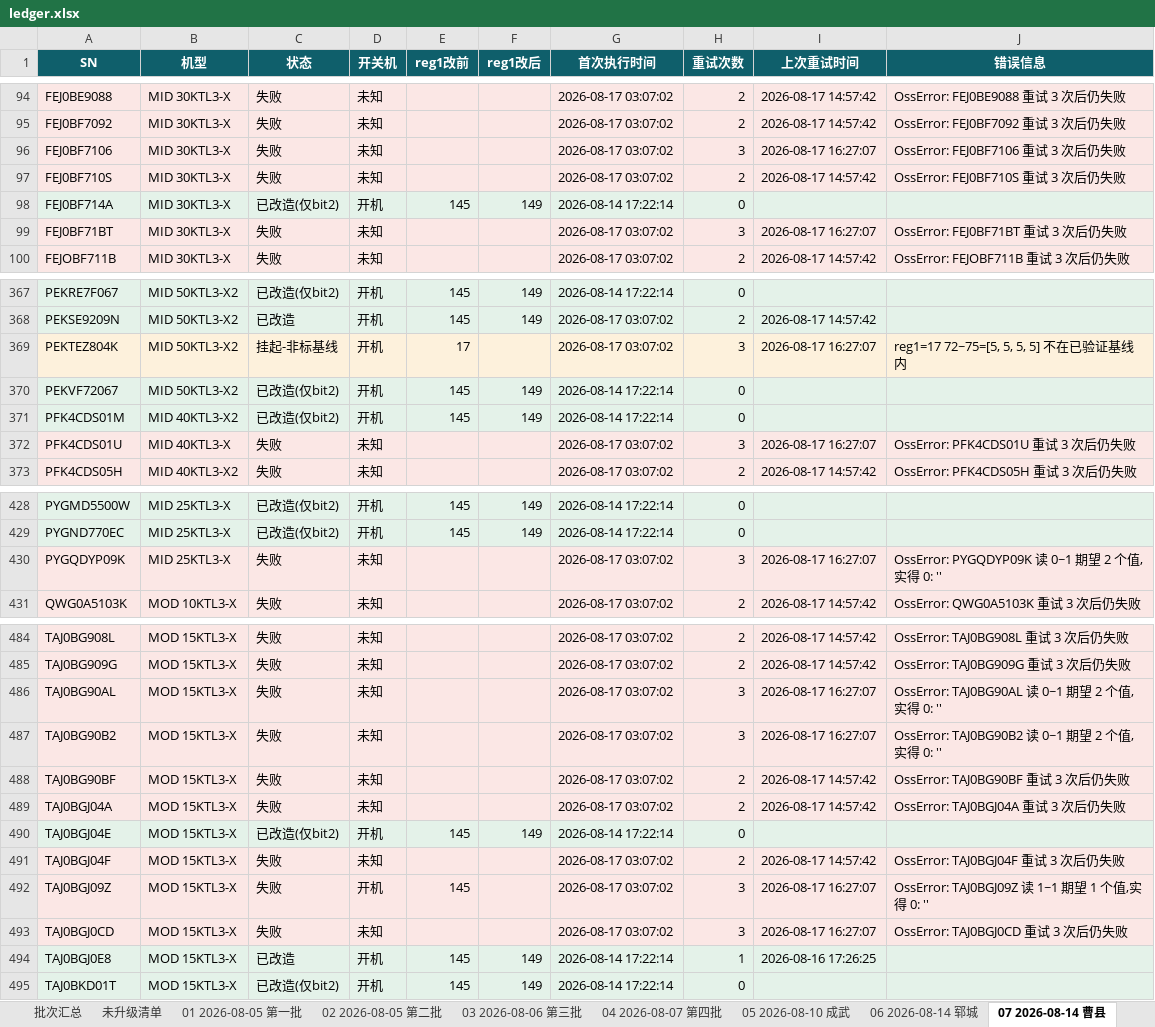
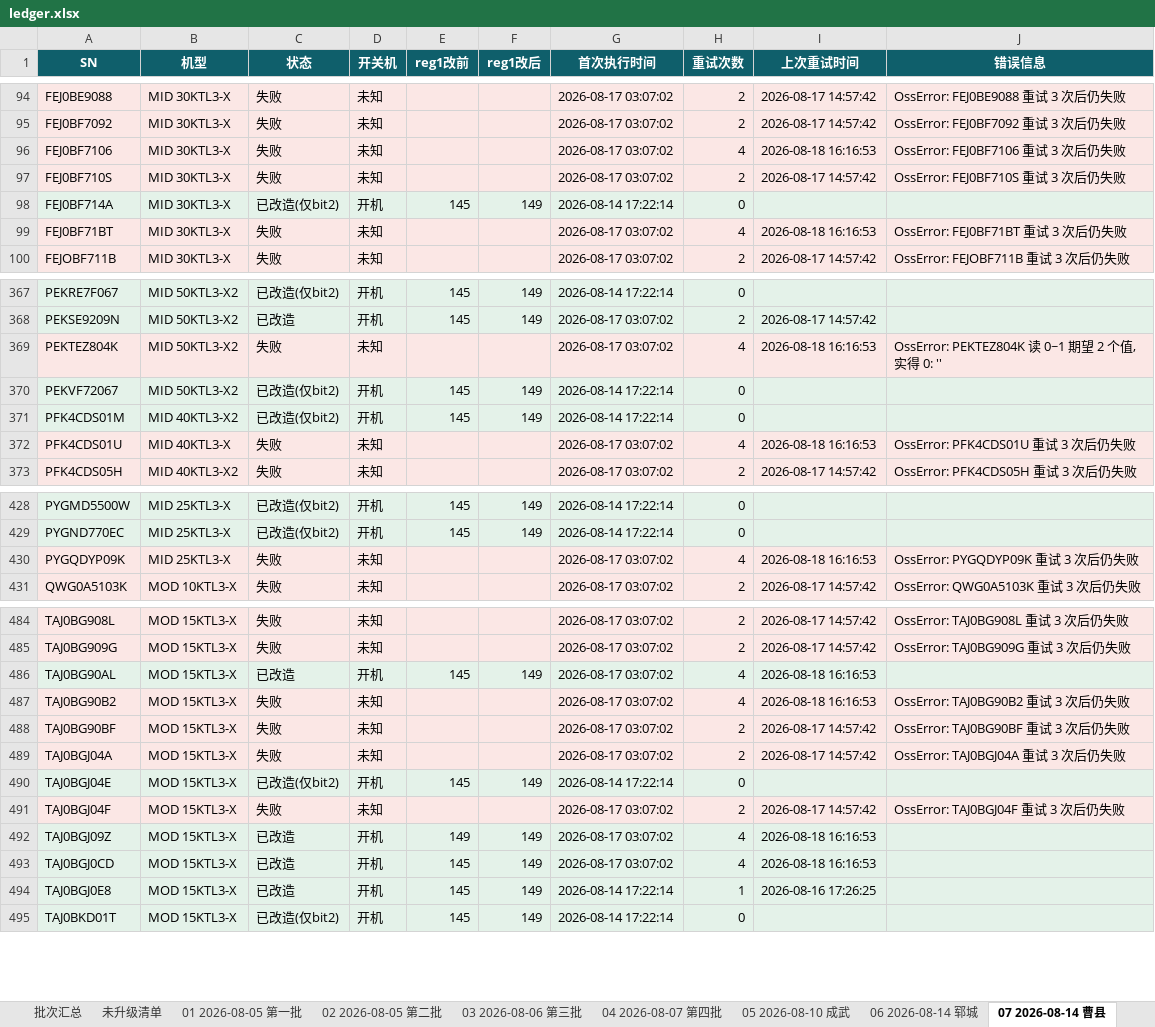
Before and after one commit to Lomolanisgo/Growatt-SGCCSD, an Excel workbook: ledger.xlsx, sheet 07 2026-08-14 曹县, drawn as a sheet; only a part is shown, gaps mark what is left out; values as stored, in another font and other column widths than the file's, no borders; the diff covers the shown part only; the diff names each change by its address in the sheet, - before the commit and + after, or states it on an @@ line.

```diff
--- a/ledger.xlsx (sheet 07 2026-08-14 曹县)
+++ b/ledger.xlsx (sheet 07 2026-08-14 曹县)
-H96 (重试次数): 3
+H96 (重试次数): 4
-I96 (上次重试时间): 2026-08-17 16:27:07
+I96 (上次重试时间): 2026-08-18 16:16:53
-H99 (重试次数): 3
+H99 (重试次数): 4
-I99 (上次重试时间): 2026-08-17 16:27:07
+I99 (上次重试时间): 2026-08-18 16:16:53
-C369 (状态): 挂起-非标基线
+C369 (状态): 失败
-D369 (开关机): 开机
+D369 (开关机): 未知
-E369 (reg1改前): 17
+E369 (reg1改前): (empty)
-H369 (重试次数): 3
+H369 (重试次数): 4
-I369 (上次重试时间): 2026-08-17 16:27:07
+I369 (上次重试时间): 2026-08-18 16:16:53
-J369 (错误信息): reg1=17 72~75=[5, 5, 5, 5] 不在已验证基线内
+J369 (错误信息): OssError: PEKTEZ804K 读 0~1 期望 2 个值,实得 0: ''
-H372 (重试次数): 3
+H372 (重试次数): 4
-I372 (上次重试时间): 2026-08-17 16:27:07
+I372 (上次重试时间): 2026-08-18 16:16:53
-H430 (重试次数): 3
+H430 (重试次数): 4
-I430 (上次重试时间): 2026-08-17 16:27:07
+I430 (上次重试时间): 2026-08-18 16:16:53
-J430 (错误信息): OssError: PYGQDYP09K 读 0~1 期望 2 个值,实得 0: ''
+J430 (错误信息): OssError: PYGQDYP09K 重试 3 次后仍失败
-C486 (状态): 失败
+C486 (状态): 已改造
-D486 (开关机): 未知
+D486 (开关机): 开机
-E486 (reg1改前): (empty)
+E486 (reg1改前): 145
-F486 (reg1改后): (empty)
+F486 (reg1改后): 149
-H486:H487 (重试次数): 3
+H486:H487 (重试次数): 4
-I486:I487 (上次重试时间): 2026-08-17 16:27:07
+I486:I487 (上次重试时间): 2026-08-18 16:16:53
-J486 (错误信息): OssError: TAJ0BG90AL 读 0~1 期望 2 个值,实得 0: ''
+J486 (错误信息): (empty)
-J487 (错误信息): OssError: TAJ0BG90B2 读 0~1 期望 2 个值,实得 0: ''
+J487 (错误信息): OssError: TAJ0BG90B2 重试 3 次后仍失败
-C492:C493 (状态): 失败
+C492:C493 (状态): 已改造
-E492 (reg1改前): 145
+E492 (reg1改前): 149
-F492:F493 (reg1改后): (empty)
+F492:F493 (reg1改后): 149
-H492:H493 (重试次数): 3
+H492:H493 (重试次数): 4
-I492:I493 (上次重试时间): 2026-08-17 16:27:07
+I492:I493 (上次重试时间): 2026-08-18 16:16:53
-J492 (错误信息): OssError: TAJ0BGJ09Z 读 1~1 期望 1 个值,实得 0: ''
+J492 (错误信息): (empty)
-D493 (开关机): 未知
+D493 (开关机): 开机
-E493 (reg1改前): (empty)
+E493 (reg1改前): 145
-J493 (错误信息): OssError: TAJ0BGJ0CD 重试 3 次后仍失败
+J493 (错误信息): (empty)
```
Also changed, not shown: 26 edited cells elsewhere in this sheet, sheet 未升级清单, sheet 05 2026-08-10 成武, sheet 批次汇总, sheet 10 2026-08-17 东明, sheet 09 2026-08-16 单县, sheet 08 2026-08-16 定陶, 3 more sheets, other sheet tabs, 1 other file.
